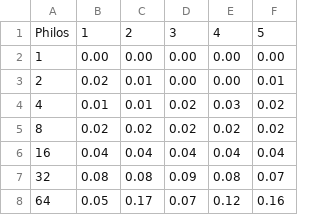
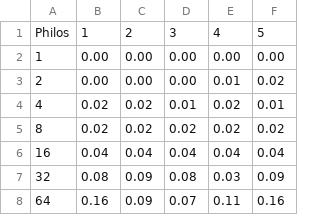
Before and after one commit to CC4K/LINFO1252-Projet1, a CSV file: philosophes.csv, drawn as a sheet.

```diff
--- a/philosophes.csv
+++ b/philosophes.csv
@@ -2,7 +2,7 @@ Philos,1,2,3,4,5
 1,0.00,0.00,0.00,0.00,0.00
-2,0.02,0.01,0.00,0.00,0.01
-4,0.01,0.01,0.02,0.03,0.02
+2,0.00,0.00,0.00,0.01,0.02
+4,0.02,0.02,0.01,0.02,0.01
 8,0.02,0.02,0.02,0.02,0.02
 16,0.04,0.04,0.04,0.04,0.04
-32,0.08,0.08,0.09,0.08,0.07
-64,0.05,0.17,0.07,0.12,0.16
+32,0.08,0.09,0.08,0.03,0.09
+64,0.16,0.09,0.07,0.11,0.16
```
Also changed, not shown: lecteurs_ecrivains.csv, producteurs_consommateurs.csv, 4 other files.
